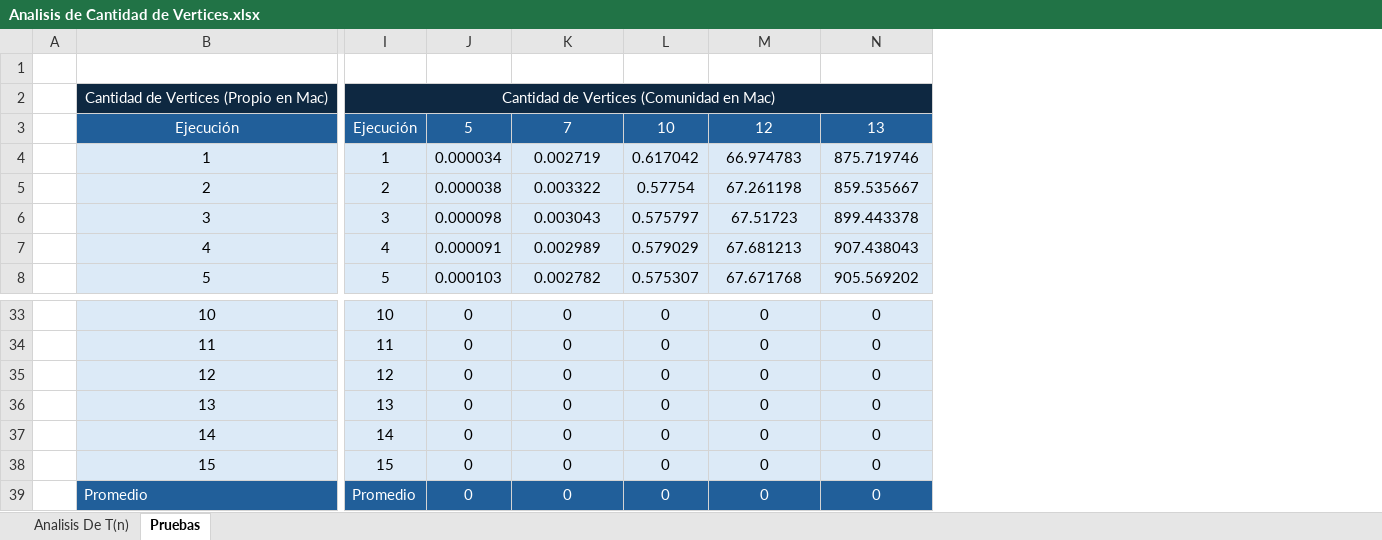
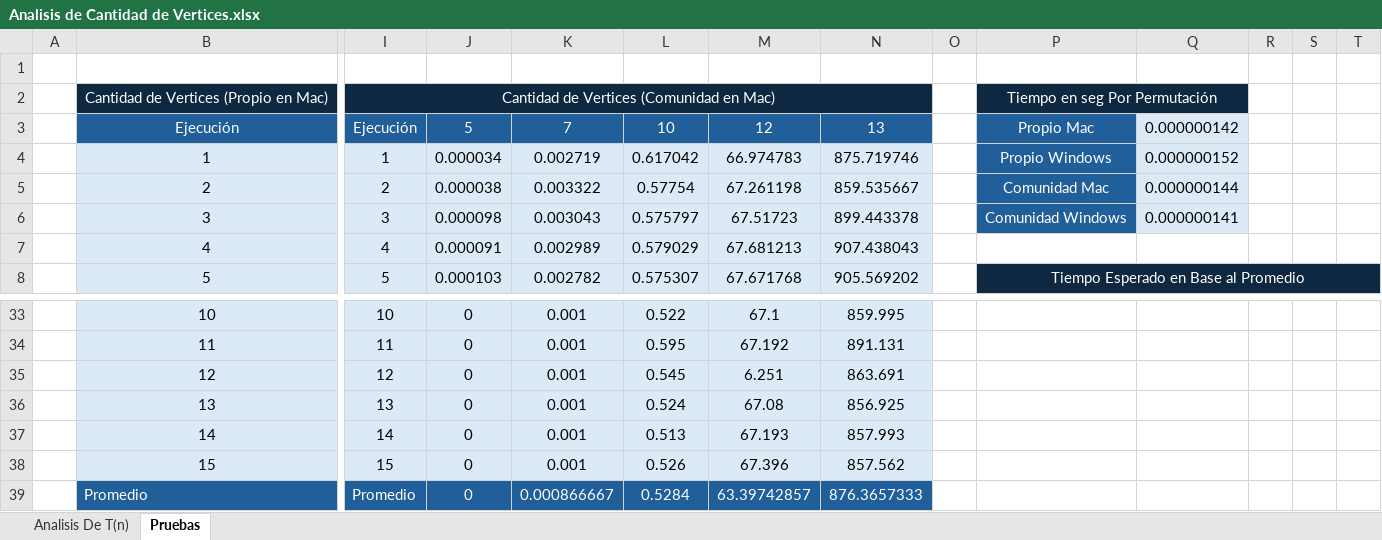
Before and after one commit to dan29reyes/analisis_algm, an Excel workbook: Analisis de Cantidad de Vertices.xlsx, sheet Pruebas, drawn as a sheet; only a part is shown, gaps mark what is left out; values as stored, in another font and other column widths than the file's, no borders; the diff covers the shown part only; the diff names each change by its address in the sheet, - before the commit and + after, or states it on an @@ line.

```diff
--- a/Analisis de Cantidad de Vertices.xlsx (sheet Pruebas)
+++ b/Analisis de Cantidad de Vertices.xlsx (sheet Pruebas)
+column O, empty
+column P, rows 2-8: Tiempo en seg Por Permutación | Propio Mac | Propio Windows | Comunidad Mac | Comunidad Windows |  | Tiempo Esperado en Base al Promedio
+column Q, rows 3-6: 0.000000142 | 0.000000152 | 0.000000144 | 0.000000141
+column R, empty
+column S, empty
+column T, empty
-K33:K38: 0
+K33:K38: 0.001
-L33: 0
+L33: 0.522
-M33: 0
+M33: 67.1
-N33: 0
+N33: 859.995
-L34: 0
+L34: 0.595
-M34: 0
+M34: 67.192
-N34: 0
+N34: 891.131
-L35: 0
+L35: 0.545
-M35: 0
+M35: 6.251
-N35: 0
+N35: 863.691
-L36: 0
+L36: 0.524
-M36: 0
+M36: 67.08
-N36: 0
+N36: 856.925
-L37: 0
+L37: 0.513
-M37: 0
+M37: 67.193
-N37: 0
+N37: 857.993
-L38: 0
+L38: 0.526
-M38: 0
+M38: 67.396
-N38: 0
+N38: 857.562
-K39: 0
+K39: 0.000866667
-L39: 0
+L39: 0.5284
-M39: 0
+M39: 63.39742857
-N39: 0
+N39: 876.3657333
```
Also changed, not shown: 43 edited cells elsewhere in this sheet, sheet Analisis De T(n), formulas that keep their value, charts or pictures, 6 other files.
